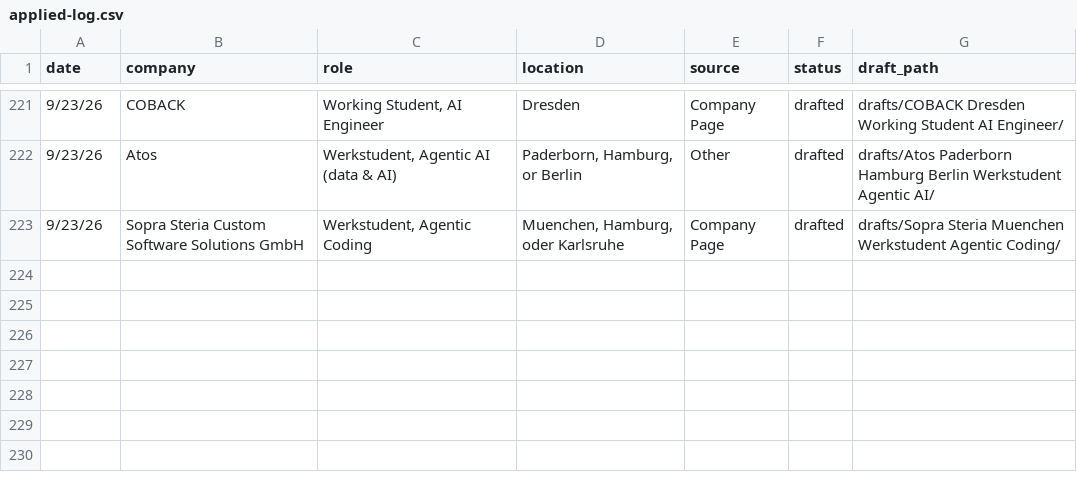
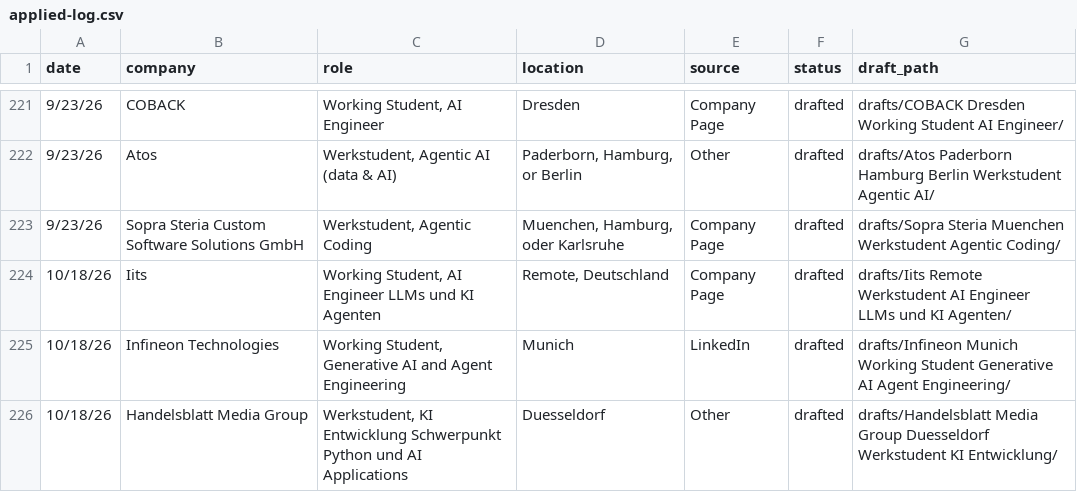
Before and after one commit to rahulrawat20022002/Job-Agent, a CSV file: applied-log.csv, drawn as a sheet; only a part is shown, gaps mark what is left out; the diff names each change by its address in the sheet, - before the commit and + after, or states it on an @@ line.

```diff
--- a/applied-log.csv
+++ b/applied-log.csv
+row 224: 10/18/26 | Iits | Working Student, AI Engineer LLMs und KI Agenten | Remote, Deutschland | Company Page | drafted | drafts/Iits Remote Werkstudent AI Engineer LLMs und KI Agenten/
+row 225: 10/18/26 | Infineon Technologies | Working Student, Generative AI and Agent Engineering | Munich | LinkedIn | drafted | drafts/Infineon Munich Working Student Generative AI Agent Engineering/
+row 226: 10/18/26 | Handelsblatt Media Group | Werkstudent, KI Entwicklung Schwerpunkt Python und AI Applications | Duesseldorf | Other | drafted | drafts/Handelsblatt Media Group Duesseldorf Werkstudent KI Entwicklung/
```
Also changed, not shown: 27 other files.
